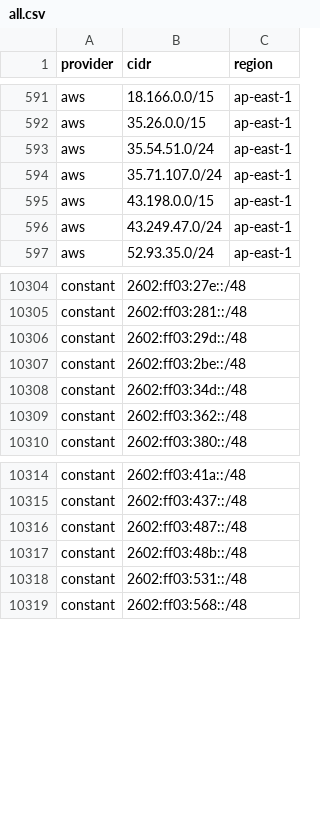
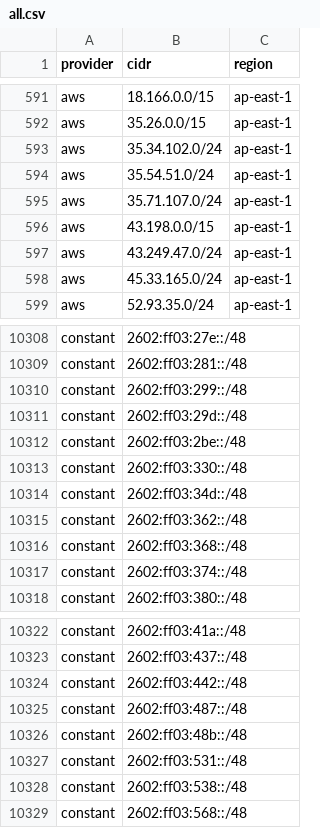
Before and after one commit to prettyleaf/cdn, a CSV file: all/all.csv, drawn as a sheet; only a part is shown, gaps mark what is left out; the diff covers the shown part only.

```diff
--- a/all/all.csv
+++ b/all/all.csv
@@ -592,2 +592,3 @@ aws,18.166.0.0/15,ap-east-1
 aws,35.26.0.0/15,ap-east-1
+aws,35.34.102.0/24,ap-east-1
 aws,35.54.51.0/24,ap-east-1
@@ -596,2 +597,3 @@ aws,43.198.0.0/15,ap-east-1
 aws,43.249.47.0/24,ap-east-1
+aws,45.33.165.0/24,ap-east-1
 aws,52.93.35.0/24,ap-east-1
@@ -10305,6 +10309,10 @@ constant,2602:ff03:27e::/48,
 constant,2602:ff03:281::/48,
+constant,2602:ff03:299::/48,
 constant,2602:ff03:29d::/48,
 constant,2602:ff03:2be::/48,
+constant,2602:ff03:330::/48,
 constant,2602:ff03:34d::/48,
 constant,2602:ff03:362::/48,
+constant,2602:ff03:368::/48,
+constant,2602:ff03:374::/48,
 constant,2602:ff03:380::/48,
@@ -10315,2 +10323,3 @@ constant,2602:ff03:41a::/48,
 constant,2602:ff03:437::/48,
+constant,2602:ff03:442::/48,
 constant,2602:ff03:487::/48,
@@ -10318,2 +10327,3 @@ constant,2602:ff03:48b::/48,
 constant,2602:ff03:531::/48,
+constant,2602:ff03:538::/48,
 constant,2602:ff03:568::/48,
```
Also changed, not shown: 12 added rows, 2 removed rows and 1 edited cell elsewhere in this file, 32 other files.
